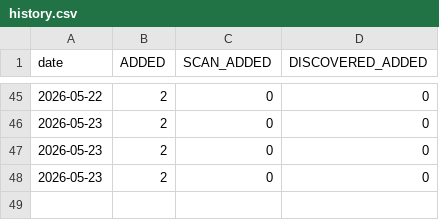
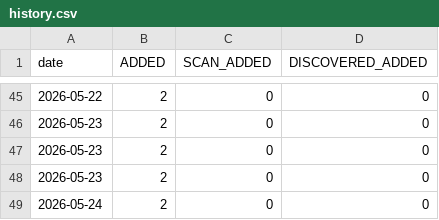
Before and after one commit to RaminTabriz/V2rayCollector, a CSV file: stats/history.csv, drawn as a sheet; only a part is shown, gaps mark what is left out; the diff names each change by its address in the sheet, - before the commit and + after, or states it on an @@ line.

```diff
--- a/stats/history.csv
+++ b/stats/history.csv
+row 49: 2026-05-24 | 2 | 0 | 0
```
Also changed, not shown: channels.csv, 2 other files.
